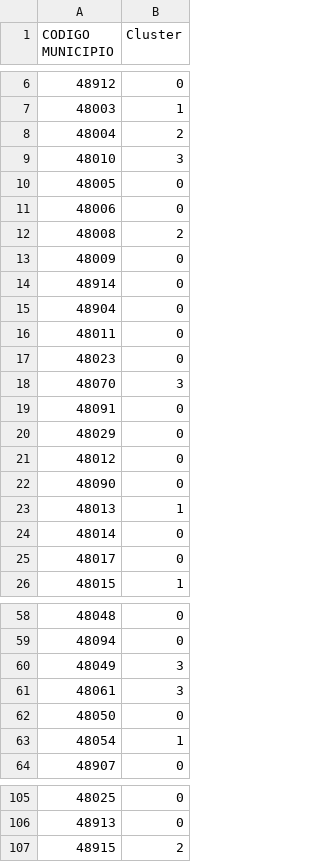
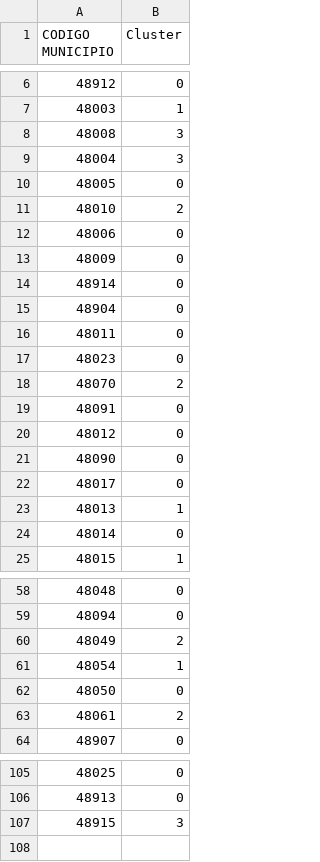
Before and after one commit to IEwaspbusters/KopuruVespaCompetitionIE, a CSV file: Other_open_data/cluster.csv, drawn as a sheet; only a part is shown, gaps mark what is left out; the diff covers the shown part only.

```diff
--- a/Other_open_data/cluster.csv
+++ b/Other_open_data/cluster.csv
@@ -7,7 +7,7 @@ CODIGO MUNICIPIO,Cluster
 48003,1
-48004,2
-48010,3
+48008,3
+48004,3
 48005,0
+48010,2
 48006,0
-48008,2
 48009,0
@@ -17,10 +17,9 @@ CODIGO MUNICIPIO,Cluster
 48023,0
-48070,3
+48070,2
 48091,0
-48029,0
 48012,0
 48090,0
+48017,0
 48013,1
 48014,0
-48017,0
 48015,1
@@ -59,6 +59,6 @@ CODIGO MUNICIPIO,Cluster
 48094,0
-48049,3
-48061,3
+48049,2
+48054,1
 48050,0
-48054,1
+48061,2
 48907,0
@@ -106,2 +106,2 @@ CODIGO MUNICIPIO,Cluster
 48913,0
-48915,2
+48915,3
```
Also changed, not shown: 3 added rows, 3 removed rows, 10 moved rows and 11 edited cells elsewhere in this file, Other_open_data/data_vars.csv, 1 other file.
